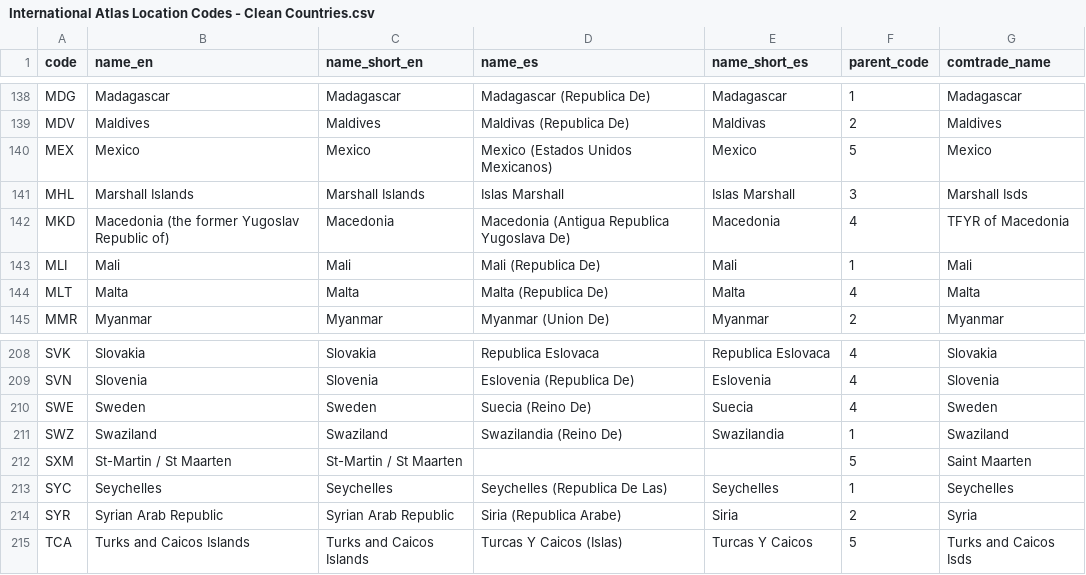
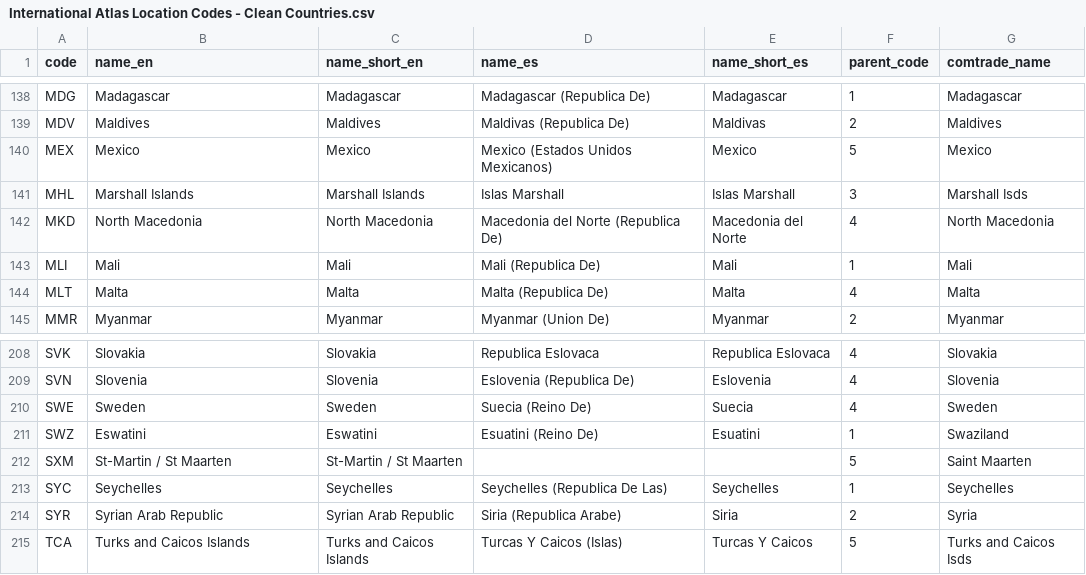
Before and after one commit to cid-harvard/classifications, a CSV file: location/International/Atlas/in/International Atlas Location Codes - Clean Countries.csv, drawn as a sheet; only a part is shown, gaps mark what is left out.

```diff
--- a/location/International/Atlas/in/International Atlas Location Codes - Clean Countries.csv
+++ b/location/International/Atlas/in/International Atlas Location Codes - Clean Countries.csv
@@ -141,3 +141,3 @@ MEX,Mexico,Mexico,Mexico (Estados Unidos Mexicanos),Mexico,5,Mexico
 MHL,Marshall Islands,Marshall Islands,Islas Marshall,Islas Marshall,3,Marshall Isds
-MKD,Macedonia (the former Yugoslav Republic of),Macedonia,Macedonia (Antigua Republica Yugoslava De),Macedonia,4,TFYR of Macedonia
+MKD,North Macedonia,North Macedonia,Macedonia del Norte (Republica De),Macedonia del Norte,4,North Macedonia
 MLI,Mali,Mali,Mali (Republica De),Mali,1,Mali
@@ -210,3 +210,3 @@ SVN,Slovenia,Slovenia,Eslovenia (Republica De),Eslovenia,4,Slovenia
 SWE,Sweden,Sweden,Suecia (Reino De),Suecia,4,Sweden
-SWZ,Swaziland,Swaziland,Swazilandia (Reino De),Swazilandia,1,Swaziland
+SWZ,Eswatini,Eswatini,Esuatini (Reino De),Esuatini,1,Swaziland
 SXM,St-Martin / St Maarten,St-Martin / St Maarten,,,5,Saint Maarten
```
Also changed, not shown: location/International/Atlas/out/locations_international_atlas.csv, 1 other file.
